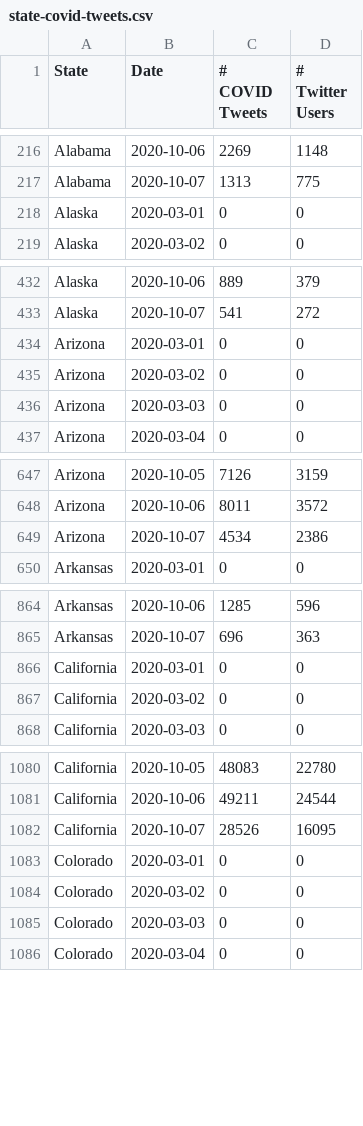
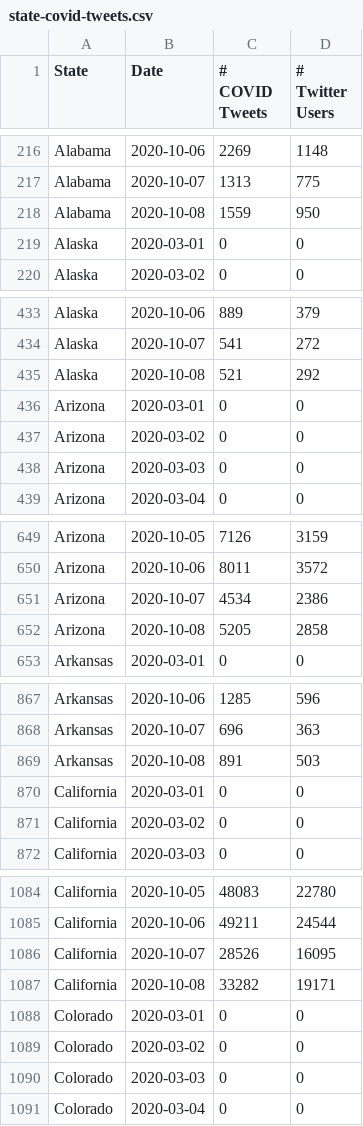
Before and after one commit to gtsherman/covid19-data, a CSV file: state-covid-tweets.csv, drawn as a sheet; only a part is shown, gaps mark what is left out; the diff covers the shown part only; the diff names each change by its address in the sheet, - before the commit and + after, or states it on an @@ line.

```diff
--- a/state-covid-tweets.csv
+++ b/state-covid-tweets.csv
+row 218: Alabama | 2020-10-08 | 1559 | 950
+row 435: Alaska | 2020-10-08 | 521 | 292
+row 652: Arizona | 2020-10-08 | 5205 | 2858
+row 869: Arkansas | 2020-10-08 | 891 | 503
+row 1087: California | 2020-10-08 | 33282 | 19171
```
Also changed, not shown: 45 added rows elsewhere in this file, state-symptom-counts.csv, 1 other file.
